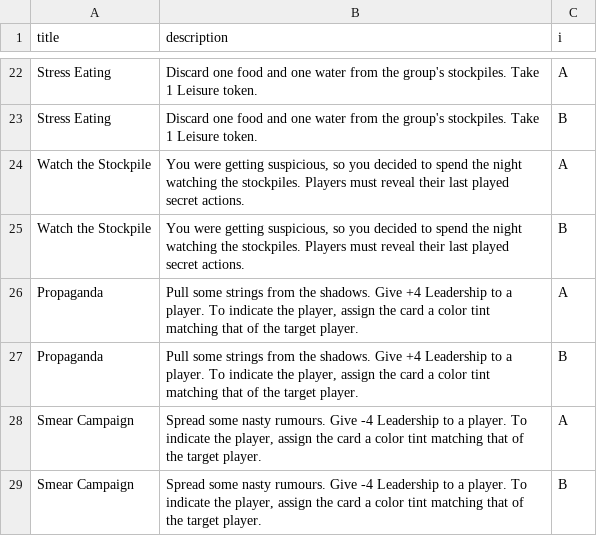
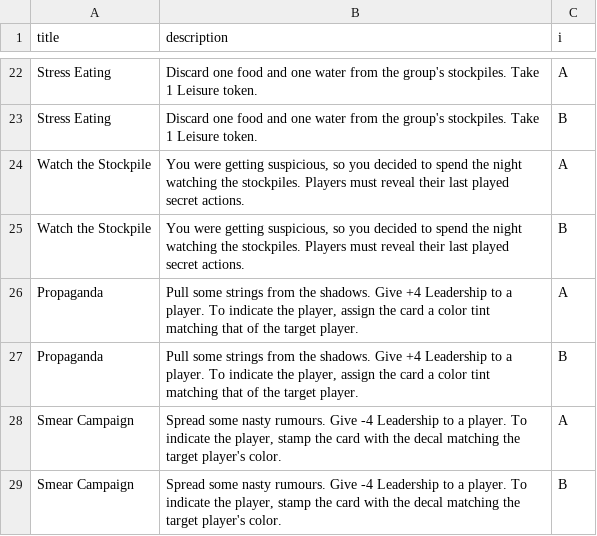
Before and after one commit to borabob22/bob, a TSV file: secret/secret.tsv, drawn as a sheet; only a part is shown, gaps mark what is left out.

Commit message:
Scripting changes + decals

```diff
--- a/secret/secret.tsv
+++ b/secret/secret.tsv
@@ -27,3 +27,3 @@ Propaganda	Pull some strings from the shadows. Give +4 Leadership to a player. T
 Propaganda	Pull some strings from the shadows. Give +4 Leadership to a player. To indicate the player, assign the card a color tint matching that of the target player.	B
-Smear Campaign	Spread some nasty rumours. Give -4 Leadership to a player. To indicate the player, assign the card a color tint matching that of the target player.	A
-Smear Campaign	Spread some nasty rumours. Give -4 Leadership to a player. To indicate the player, assign the card a color tint matching that of the target player.	B
+Smear Campaign	Spread some nasty rumours. Give -4 Leadership to a player. To indicate the player, stamp the card with the decal matching the target player's color.	A
+Smear Campaign	Spread some nasty rumours. Give -4 Leadership to a player. To indicate the player, stamp the card with the decal matching the target player's color.	B
```
Also changed, not shown: 6 other files.
